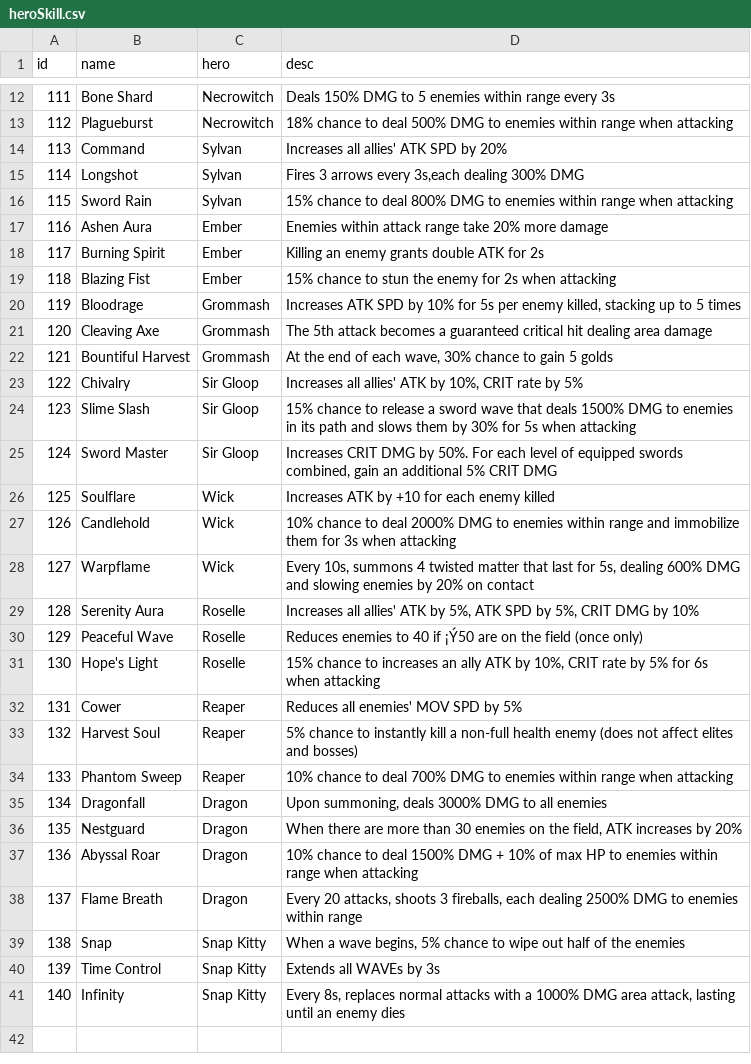
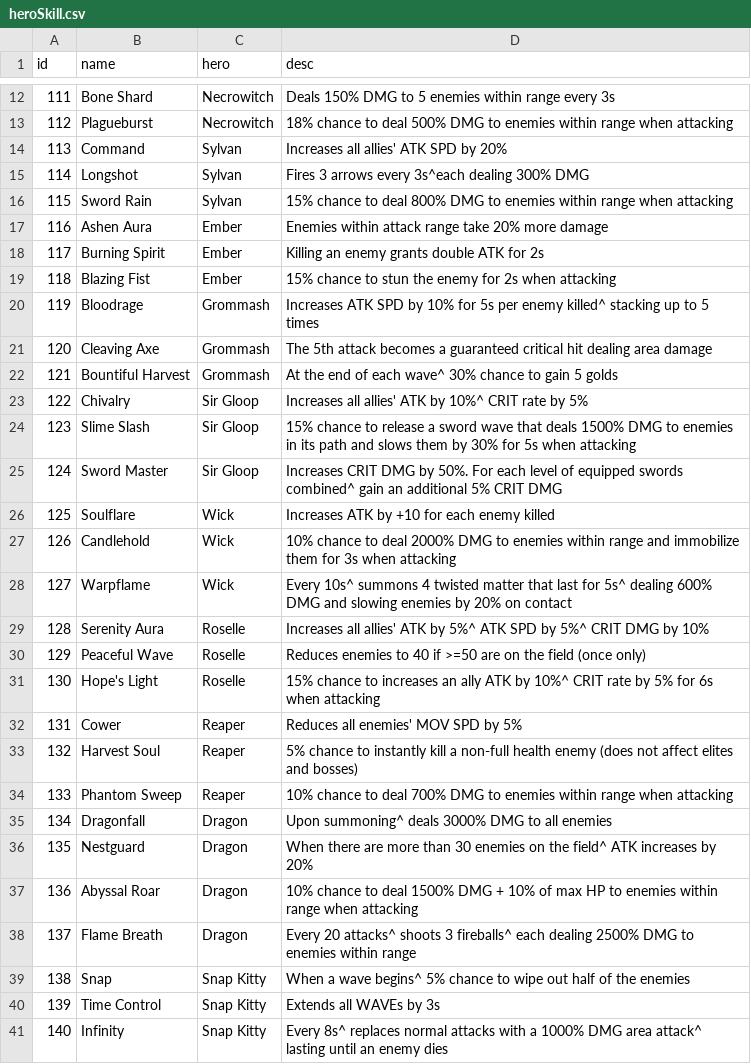
Before and after one commit to coder-hp/MergeDefense, a CSV file: MergeDefense/Assets/Excel/heroSkill.csv, drawn as a sheet; only a part is shown, gaps mark what is left out; the diff names each change by its address in the sheet, - before the commit and + after, or states it on an @@ line.

```diff
--- a/MergeDefense/Assets/Excel/heroSkill.csv
+++ b/MergeDefense/Assets/Excel/heroSkill.csv
-D15 (desc): Fires 3 arrows every 3s,each dealing 300% DMG
+D15 (desc): Fires 3 arrows every 3s^each dealing 300% DMG
-D20 (desc): …per enemy killed, stacking up…
+D20 (desc): …per enemy killed^ stacking up…
-D22 (desc): …of each wave, 30% chance…
+D22 (desc): …of each wave^ 30% chance…
-D23 (desc): …ATK by 10%, CRIT rate…
+D23 (desc): …ATK by 10%^ CRIT rate…
-D25 (desc): …equipped swords combined, gain an…
+D25 (desc): …equipped swords combined^ gain an…
-D28 (desc): Every 10s, summons 4 twisted matter that last for 5s, dealing 600%…
+D28 (desc): Every 10s^ summons 4 twisted matter that last for 5s^ dealing 600%…
-D29 (desc): …ATK by 5%, ATK SPD by 5%, CRIT DMG…
+D29 (desc): …ATK by 5%^ ATK SPD by 5%^ CRIT DMG…
-D30 (desc): …40 if ¡Ý50 are on…
+D30 (desc): …40 if >=50 are on…
-D31 (desc): …ATK by 10%, CRIT rate…
+D31 (desc): …ATK by 10%^ CRIT rate…
-D35 (desc): Upon summoning, deals 3000%…
+D35 (desc): Upon summoning^ deals 3000%…
-D36 (desc): …on the field, ATK increases…
+D36 (desc): …on the field^ ATK increases…
-D38 (desc): Every 20 attacks, shoots 3 fireballs, each dealing…
+D38 (desc): Every 20 attacks^ shoots 3 fireballs^ each dealing…
-D39 (desc): …a wave begins, 5% chance…
+D39 (desc): …a wave begins^ 5% chance…
-D41 (desc): Every 8s, replaces normal attacks with a 1000% DMG area attack, lasting until…
+D41 (desc): Every 8s^ replaces normal attacks with a 1000% DMG area attack^ lasting until…
```
Also changed, not shown: 17 other files.
